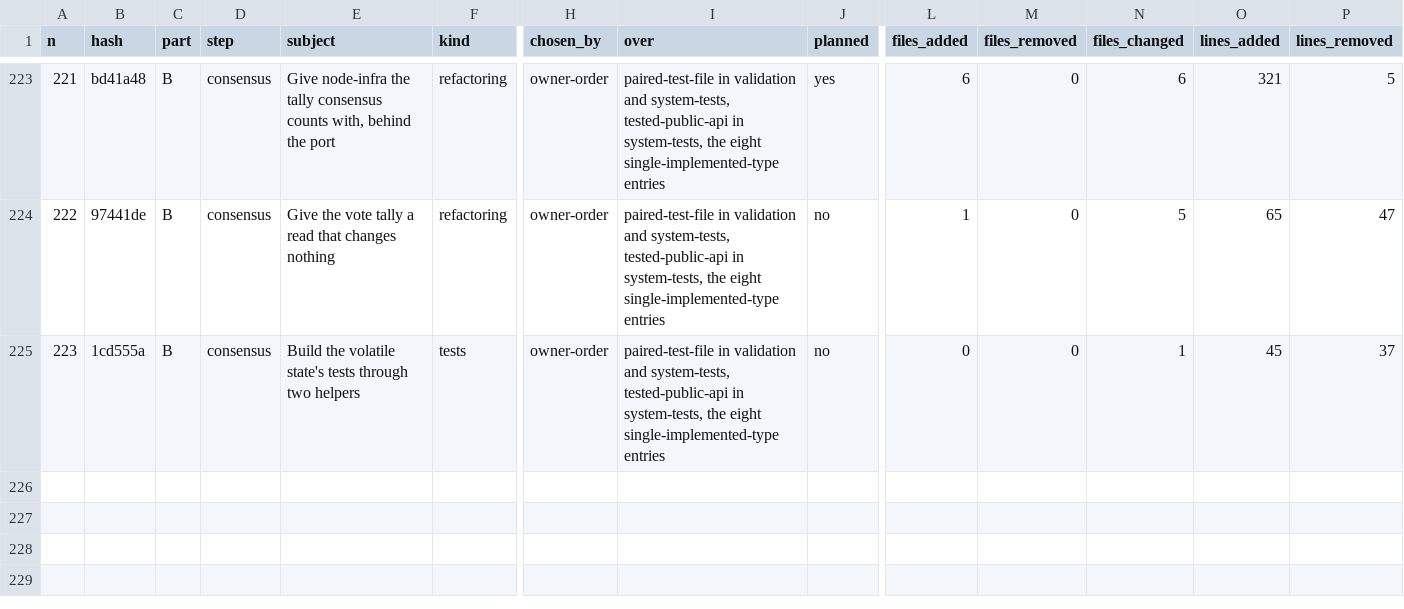
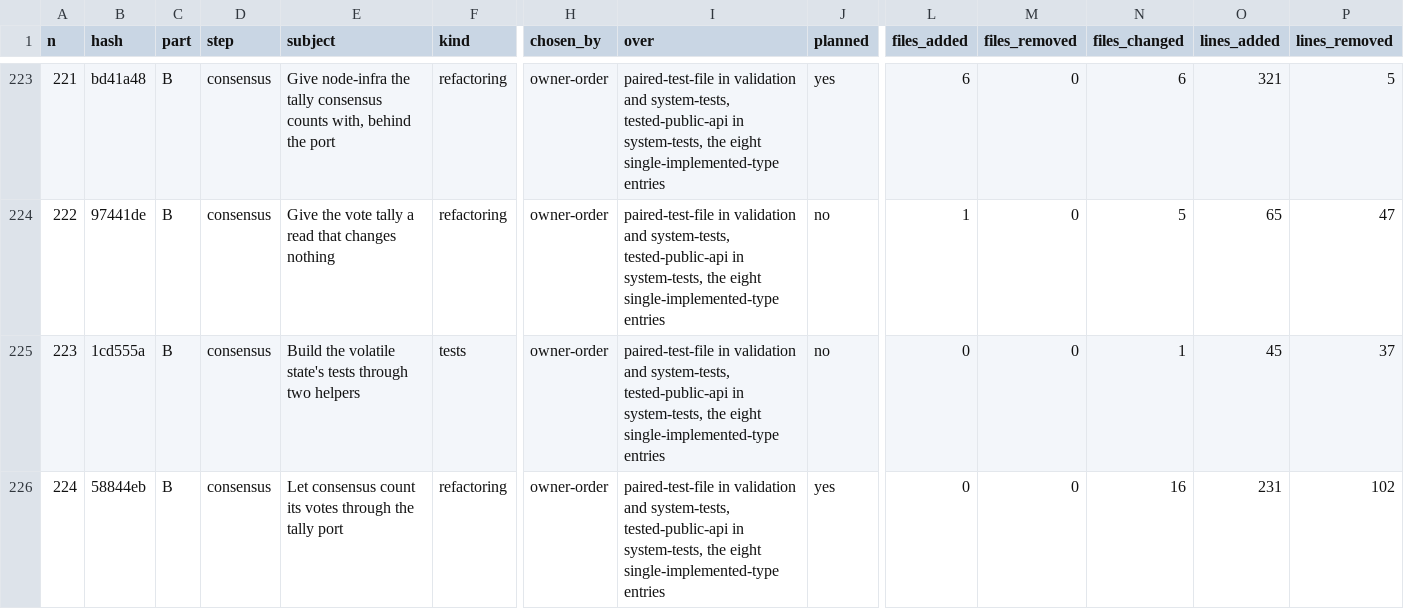
Before and after one commit to umbgtt10/ibft_unattended_overhaul_experiment, a CSV file: WORKBOOK.csv, drawn as a sheet; only a part is shown, gaps mark what is left out; rows hold the shown columns only; the diff names each change by its address in the sheet, - before the commit and + after, or states it on an @@ line.

```diff
--- a/WORKBOOK.csv
+++ b/WORKBOOK.csv
+row 226: 224 | 58844eb | B | consensus | Let consensus count its votes through the tally port | refactoring | owner-order | paired-test-file in validation and system-tests, tested-public-api in system-tests, the eight single-implemented-type entries | yes | 0 | 0 | 16 | 231 | 102
```
Also changed, not shown: WORKBOOK-ATTEMPTS.csv, 1 other file.
